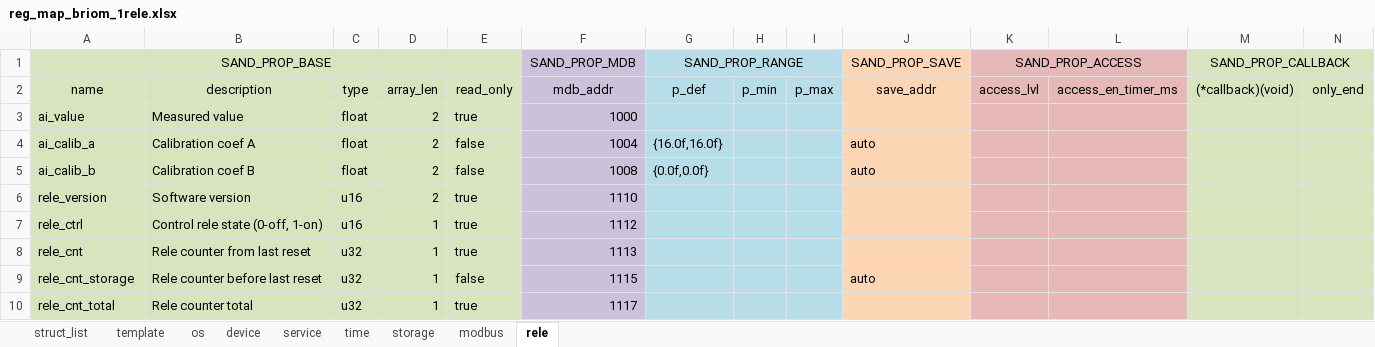
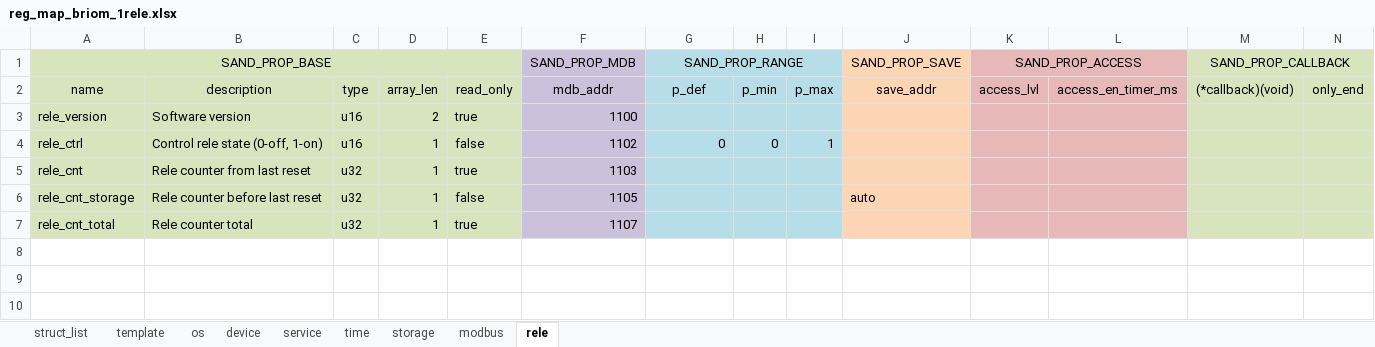
Before and after one commit to Airat91/SAND, an Excel workbook: generator/input/reg_maps/reg_map_briom_1rele.xlsx, sheet rele, drawn as a sheet; only a part is shown; values as stored, in another font and other column widths than the file's, no borders; removed rows and columns are numbered as before the commit, all else as after; rows hold the shown columns only; the diff names each change by its address in the sheet, - before the commit and + after, or states it on an @@ line.

Commit message:
rele control released

```diff
--- a/generator/input/reg_maps/reg_map_briom_1rele.xlsx (sheet rele)
+++ b/generator/input/reg_maps/reg_map_briom_1rele.xlsx (sheet rele)
-row 3: ai_value | Measured value | float | 2 | true | 1000
-row 4: ai_calib_a | Calibration coef A | float | 2 | false | 1004 | {16.0f,16.0f} |  |  | auto
-row 5: ai_calib_b | Calibration coef B | float | 2 | false | 1008 | {0.0f,0.0f} |  |  | auto
-F3 (SAND_PROP_MDB): 1110
+F3 (SAND_PROP_MDB): 1100
-E4: true
+E4: false
-F4 (SAND_PROP_MDB): 1112
+F4 (SAND_PROP_MDB): 1102
-G4 (SAND_PROP_RANGE): (empty)
+G4 (SAND_PROP_RANGE): 0
-H4: (empty)
+H4: 0
-I4: (empty)
+I4: 1
-F5 (SAND_PROP_MDB): 1113
+F5 (SAND_PROP_MDB): 1103
-F6 (SAND_PROP_MDB): 1115
+F6 (SAND_PROP_MDB): 1105
-F7 (SAND_PROP_MDB): 1117
+F7 (SAND_PROP_MDB): 1107
```
Also changed, not shown: 8 other files.
